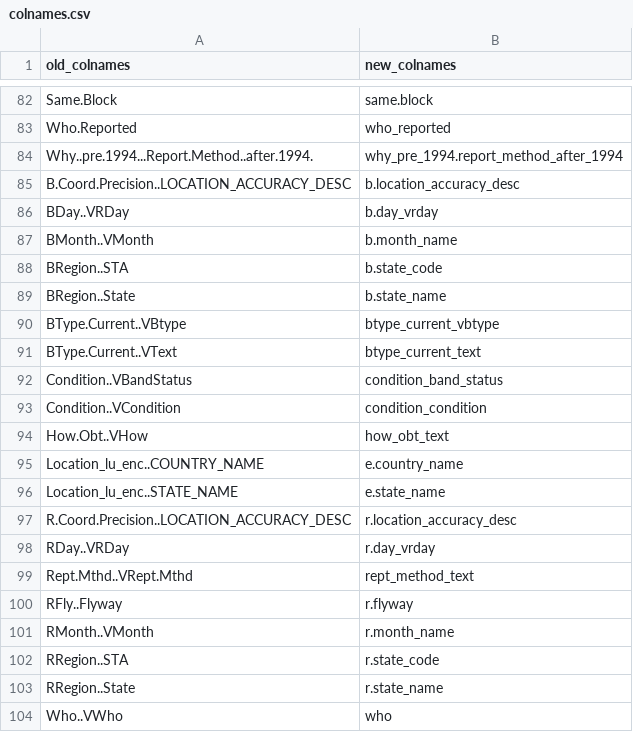
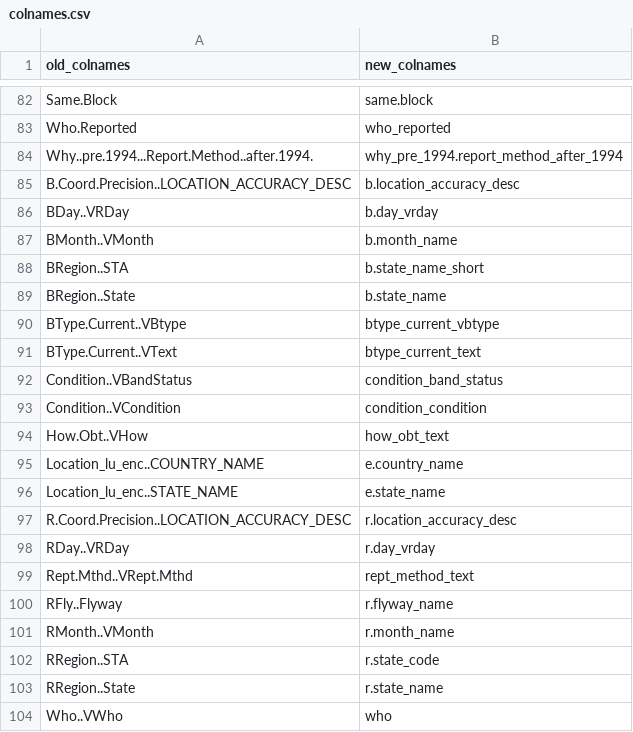
Before and after one commit to Vin985/gblincoln, a CSV file: data_raw/colnames.csv, drawn as a sheet; only a part is shown, gaps mark what is left out.

Commit message:
datasets

```diff
--- a/data_raw/colnames.csv
+++ b/data_raw/colnames.csv
@@ -87,3 +87,3 @@ BDay..VRDay,b.day_vrday
 BMonth..VMonth,b.month_name
-BRegion..STA,b.state_code
+BRegion..STA,b.state_name_short
 BRegion..State,b.state_name
@@ -99,3 +99,3 @@ RDay..VRDay,r.day_vrday
 Rept.Mthd..VRept.Mthd,rept_method_text
-RFly..Flyway,r.flyway
+RFly..Flyway,r.flyway_name
 RMonth..VMonth,r.month_name
```
Also changed, not shown: 2 other files.
